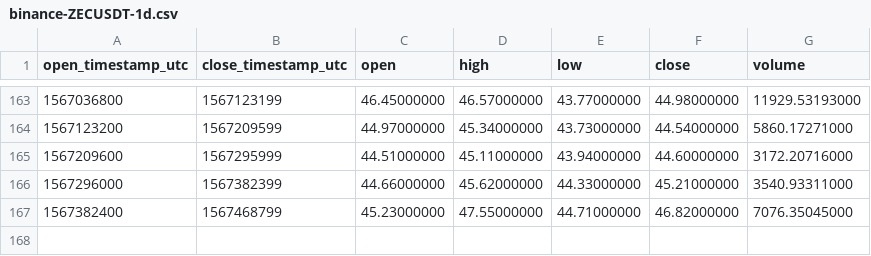
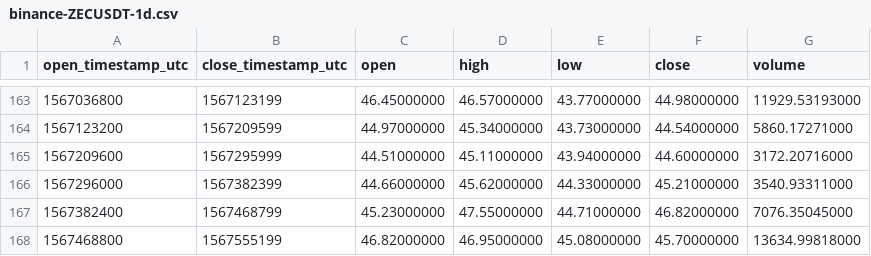
Before and after one commit to cryptobigbro/binance-ZECUSDT, a CSV file: binance-ZECUSDT-1d.csv, drawn as a sheet; only a part is shown, gaps mark what is left out; the diff names each change by its address in the sheet, - before the commit and + after, or states it on an @@ line.

```diff
--- a/binance-ZECUSDT-1d.csv
+++ b/binance-ZECUSDT-1d.csv
+row 168: 1567468800 | 1567555199 | 46.82000000 | 46.95000000 | 45.08000000 | 45.70000000 | 13634.99818000
```
Also changed, not shown: binance-ZECUSDT-1h.csv.
